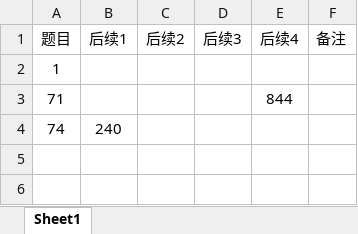
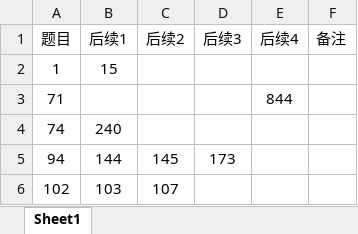
Before and after one commit to yangzichao/Leetcode, an Excel workbook: Problems.xlsx, sheet Sheet1, drawn as a sheet; values as stored, in another font and other column widths than the file's, no borders; the diff names each change by its address in the sheet, - before the commit and + after, or states it on an @@ line.

```diff
--- a/Problems.xlsx (sheet Sheet1)
+++ b/Problems.xlsx (sheet Sheet1)
-B2 (后续1): (empty)
+B2 (后续1): 15
+row 5: 94 | 144 | 145 | 173
+row 6: 102 | 103 | 107
```
Also changed, not shown: 26 other files.
